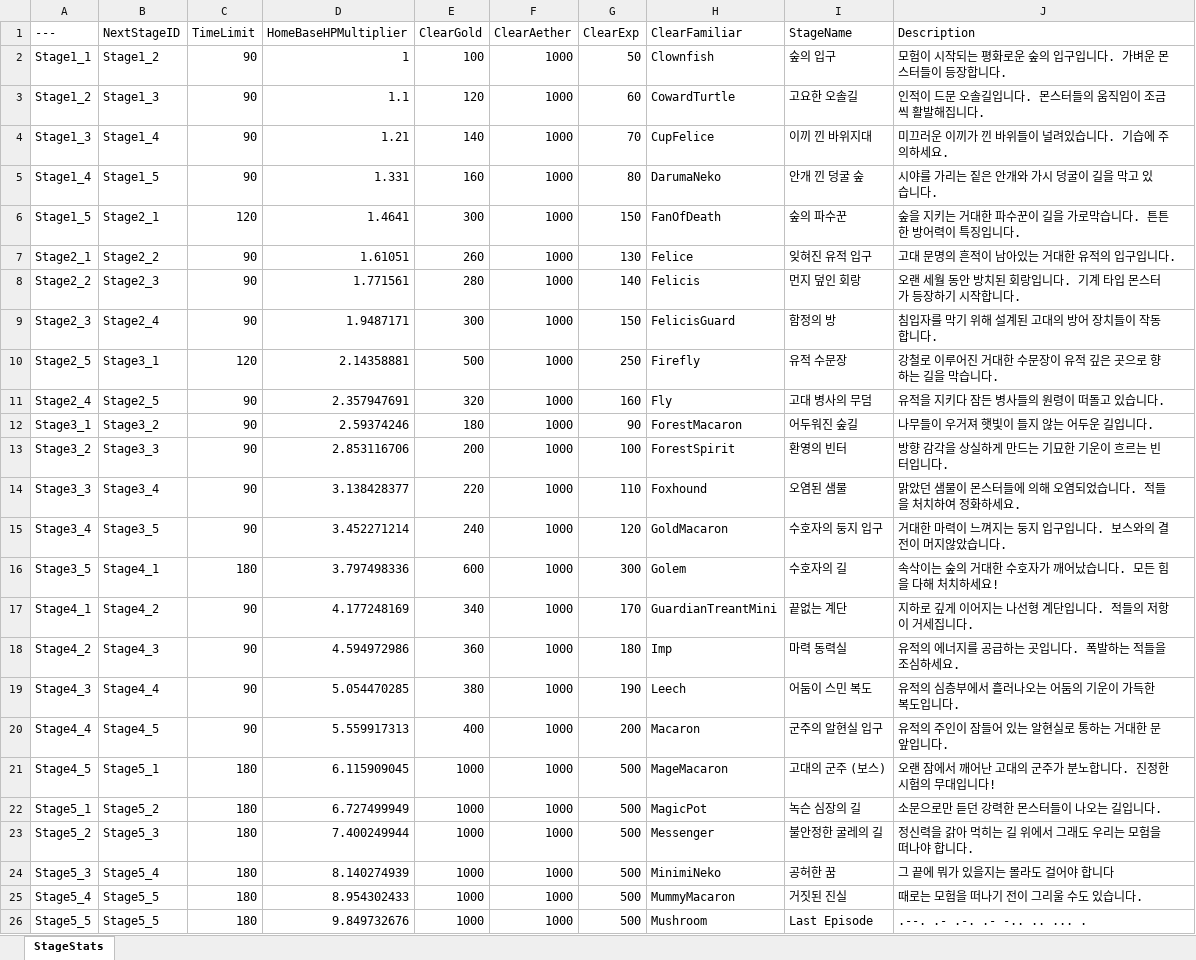
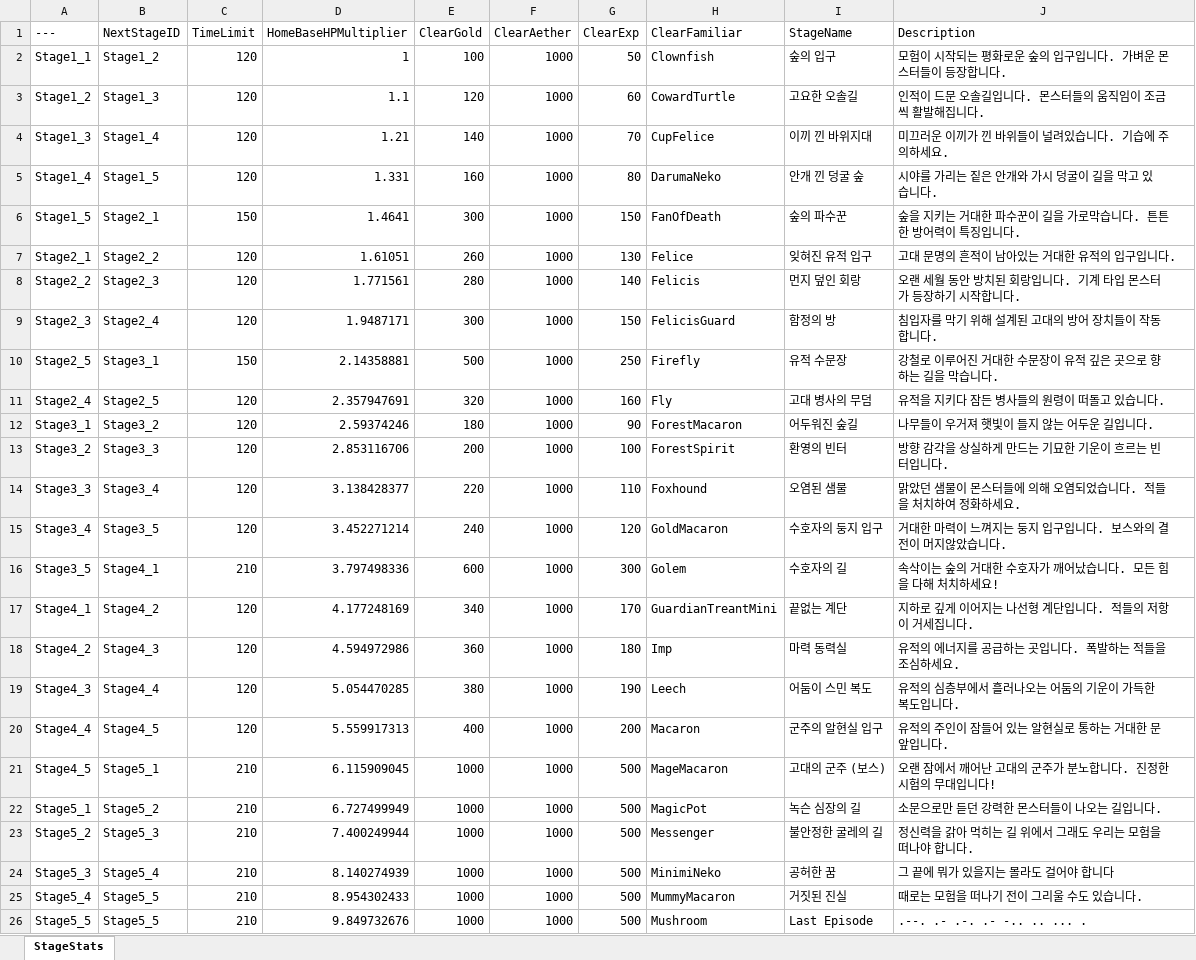
Before and after one commit to YouSungMin/ProjectParadise, an Excel workbook: DesignData/Excel_Masters/Stage/StageStats_Master.xlsx, sheet StageStats, drawn as a sheet; values as stored, in another font and other column widths than the file's, no borders; the diff names each change by its address in the sheet, - before the commit and + after, or states it on an @@ line.

```diff
--- a/DesignData/Excel_Masters/Stage/StageStats_Master.xlsx (sheet StageStats)
+++ b/DesignData/Excel_Masters/Stage/StageStats_Master.xlsx (sheet StageStats)
-C2:C5 (TimeLimit): 90
+C2:C5 (TimeLimit): 120
-C6 (TimeLimit): 120
+C6 (TimeLimit): 150
-C7:C9 (TimeLimit): 90
+C7:C9 (TimeLimit): 120
-C10 (TimeLimit): 120
+C10 (TimeLimit): 150
-C11:C15 (TimeLimit): 90
+C11:C15 (TimeLimit): 120
-C16 (TimeLimit): 180
+C16 (TimeLimit): 210
-C17:C20 (TimeLimit): 90
+C17:C20 (TimeLimit): 120
-C21:C26 (TimeLimit): 180
+C21:C26 (TimeLimit): 210
```
Also changed, not shown: 2 other files.
